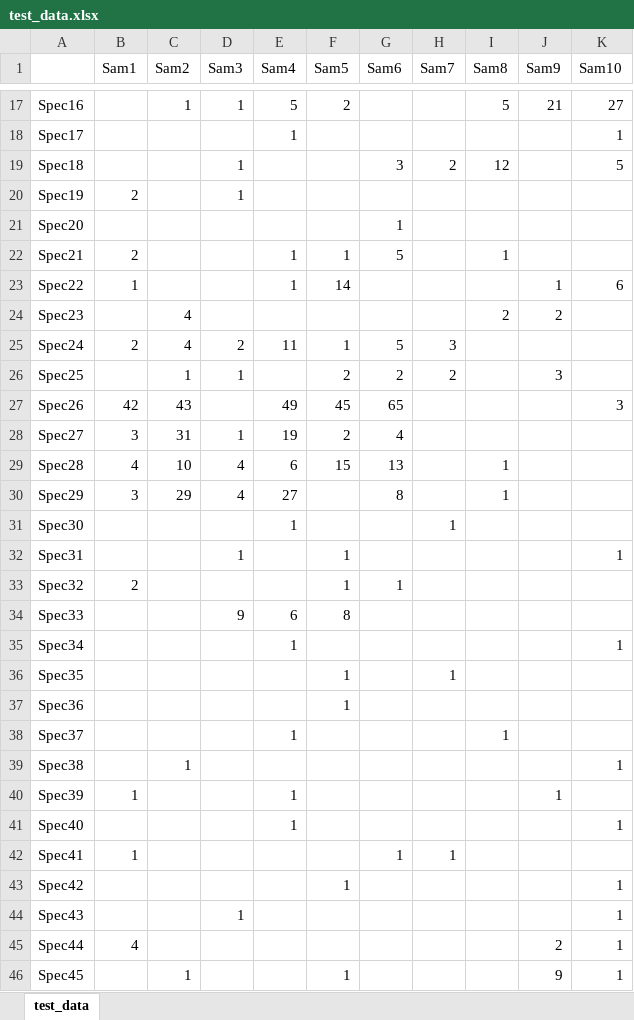
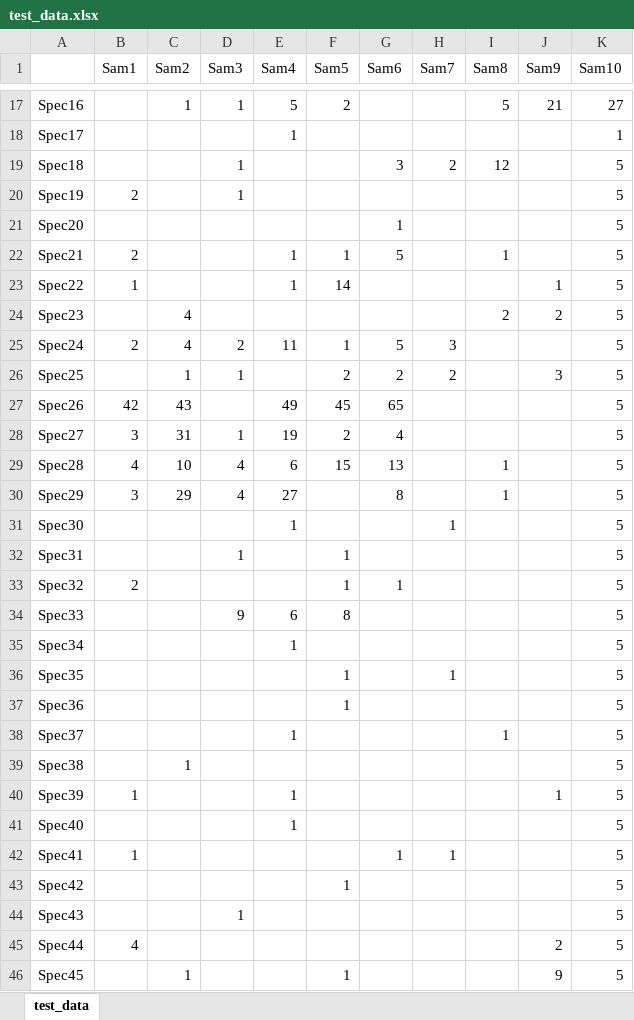
Before and after one commit to VeronikaPrielozna/biodiva, an Excel workbook: data-raw/test_data.xlsx, sheet test_data, drawn as a sheet; only a part is shown, gaps mark what is left out; values as stored, in another font and other column widths than the file's, no borders; the diff covers the shown part only; the diff names each change by its address in the sheet, - before the commit and + after, or states it on an @@ line.

```diff
--- a/data-raw/test_data.xlsx (sheet test_data)
+++ b/data-raw/test_data.xlsx (sheet test_data)
-K20:K22 (Sam10): (empty)
+K20:K22 (Sam10): 5
-K23 (Sam10): 6
+K23 (Sam10): 5
-K24:K26 (Sam10): (empty)
+K24:K26 (Sam10): 5
-K27 (Sam10): 3
+K27 (Sam10): 5
-K28:K31 (Sam10): (empty)
+K28:K31 (Sam10): 5
-K32 (Sam10): 1
+K32 (Sam10): 5
-K33:K34 (Sam10): (empty)
+K33:K34 (Sam10): 5
-K35 (Sam10): 1
+K35 (Sam10): 5
-K36:K38 (Sam10): (empty)
+K36:K38 (Sam10): 5
-K39 (Sam10): 1
+K39 (Sam10): 5
-K40 (Sam10): (empty)
+K40 (Sam10): 5
-K41 (Sam10): 1
+K41 (Sam10): 5
-K42 (Sam10): (empty)
+K42 (Sam10): 5
-K43:K46 (Sam10): 1
+K43:K46 (Sam10): 5
```
Also changed, not shown: 41 added rows and 21 edited cells elsewhere in this sheet, 6 other files.
